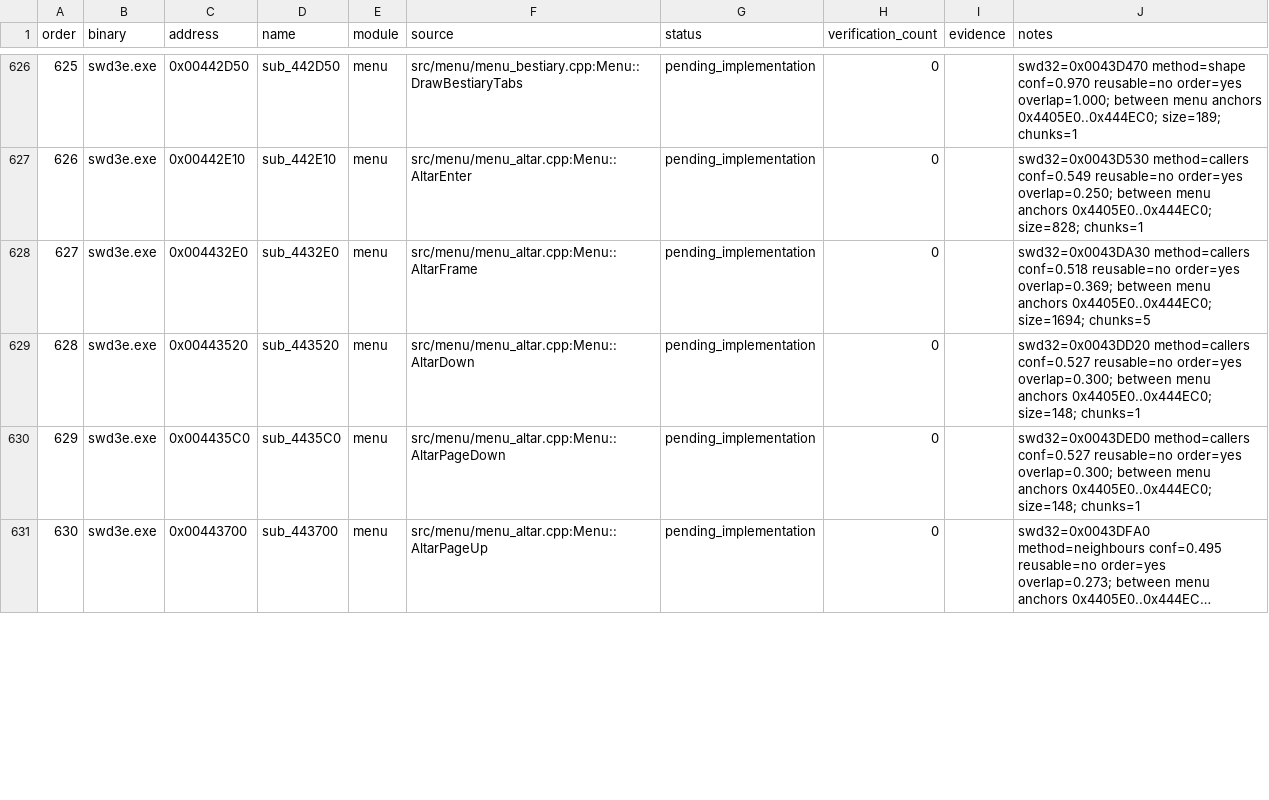
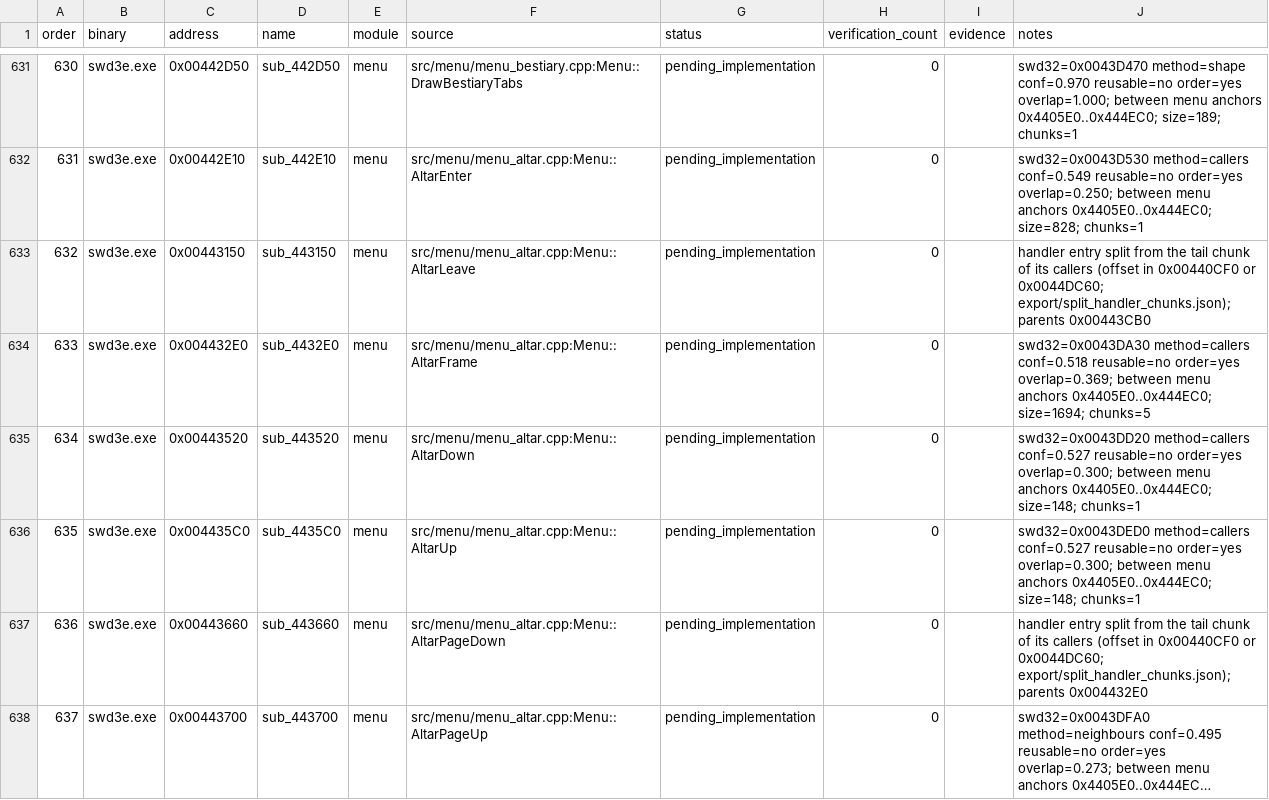
Before and after one commit to Ouroboros/OpenSWD3e, a TSV file: reverse/functions.tsv, drawn as a sheet; only a part is shown, gaps mark what is left out; long unchanged cells end in …; addresses are those after the commit; the diff covers the shown part only; the diff names each change by its address in the sheet, - before the commit and + after, or states it on an @@ line.

Commit message:
fix: 拆分菜单处理表引用的十个尾块入口为独立函数
1. 菜单处理表 0x00440CF0、0x0044DC60 以 offset 写入的 10 个入口（图鉴离开、PageDown、左键、Shift、取消，祭坛离开、PageDown、左键、选择，装备离开）原被 IDA 挂为调用者的尾块；新增 ida_split_handler_chunks.py 以 idc.remove_fchunk 拆出后建函数，正式库重开核对为 1710 个函数、函数外代码头 0。
2. 函数表补入这 10 行并按地址重排序号，装备离开登记为已实现；按处理表修正祭坛页 0x004435C0、0x00443840、0x004438F0、0x00443CB0、0x00443D40 的源码映射。
3. scope-and-gaps.md 记录拆分依据与迭代器锁住尾块的脚本要点，input-baseline.md 与 GOAL 的函数总数改为 1710。

```diff
--- a/reverse/functions.tsv
+++ b/reverse/functions.tsv
@@ column A (order) renumbered from row 614 down @@
+row 633: 632 | swd3e.exe | 0x00443150 | sub_443150 | menu | src/menu/menu_altar.cpp:Menu::AltarLeave | pending_implementation | 0 |  | handler entry split from the tail chunk of its callers (offset in 0x00440CF0 or 0x0044DC60; export/split_handler_chunks.json); parents 0x00443CB0
-F636 (source): src/menu/menu_altar.cpp:Menu::AltarPageDown
+F636 (source): src/menu/menu_altar.cpp:Menu::AltarUp
+row 637: 636 | swd3e.exe | 0x00443660 | sub_443660 | menu | src/menu/menu_altar.cpp:Menu::AltarPageDown | pending_implementation | 0 |  | handler entry split from the tail chunk of its callers (offset in 0x00440CF0 or 0x0044DC60; export/split_handler_chunks.json); parents 0x004432E0
```
Also changed, not shown: 8 added rows and 4 edited cells elsewhere in this file, 11 other files.
